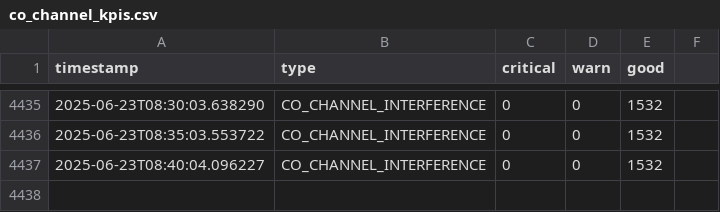
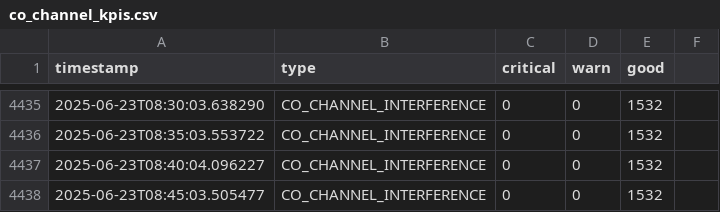
Before and after one commit to lesferrell/Reports, a CSV file: co_channel_kpis.csv, drawn as a sheet; only a part is shown, gaps mark what is left out; the diff names each change by its address in the sheet, - before the commit and + after, or states it on an @@ line.

```diff
--- a/co_channel_kpis.csv
+++ b/co_channel_kpis.csv
+row 4438: 2025-06-23T08:45:03.505477 | CO_CHANNEL_INTERFERENCE | 0 | 0 | 1532
```
Also changed, not shown: adjacent_ch_interf_kpis.csv, coverage_kpis.csv, 4 other files.
